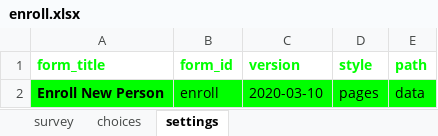
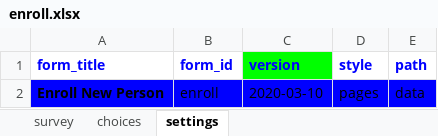
Before and after one commit to I-TECH-UW/2waytexting, an Excel workbook: config/itech-aurum/forms/app/enroll.xlsx, sheet settings, drawn as a sheet; values as stored, in another font and other column widths than the file's, no borders; the diff names each change by its address in the sheet, - before the commit and + after, or states it on an @@ line.

Commit message:
feat: prevent phone number duplicate

```diff
--- a/config/itech-aurum/forms/app/enroll.xlsx (sheet settings)
+++ b/config/itech-aurum/forms/app/enroll.xlsx (sheet settings)
-A1:E1 text colour: #00FF00
+A1:E1 text colour: #0000FF
-C1 fill: none
+C1 fill: #00FF00
-A2:E2 fill: #00FF00
+A2:E2 fill: #0000FF
```
Also changed, not shown: sheet survey, sheet choices.
